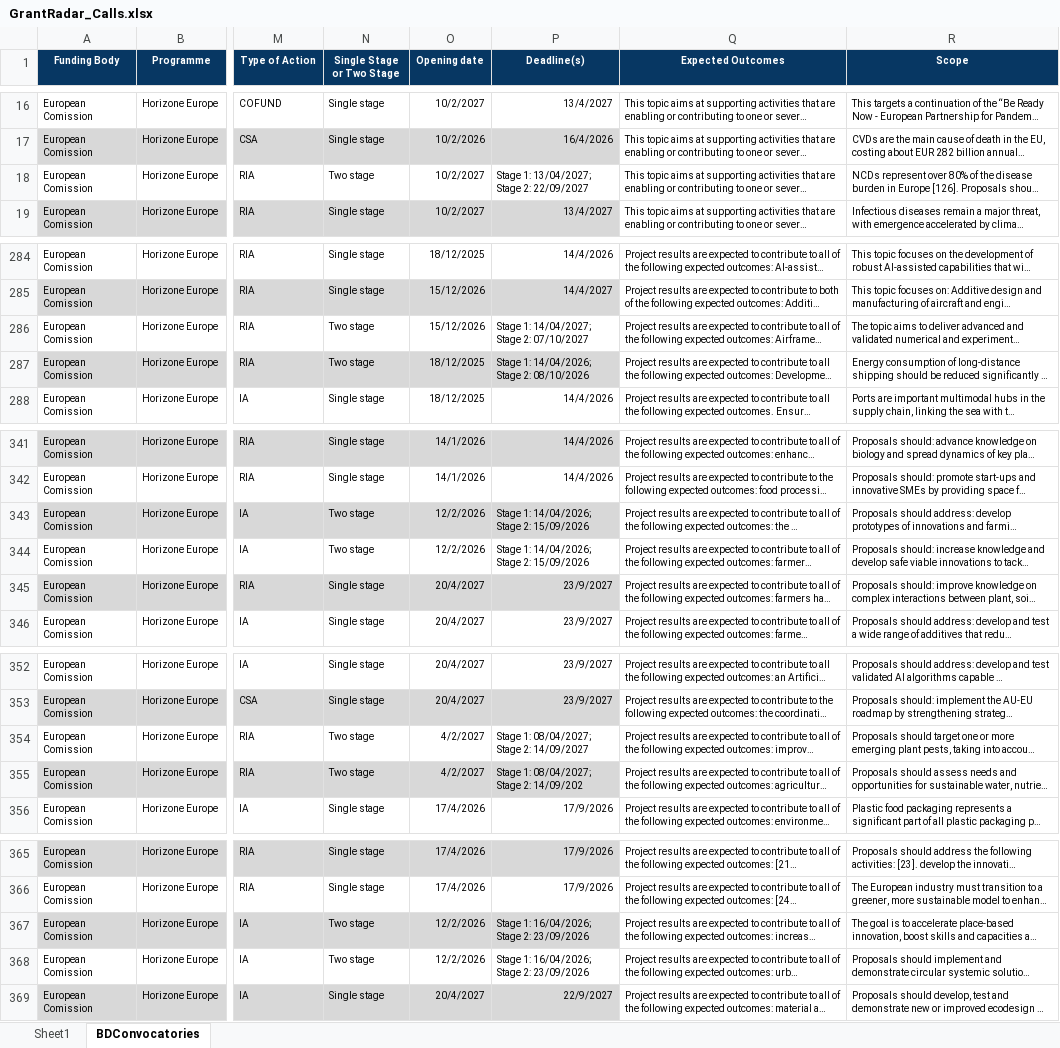
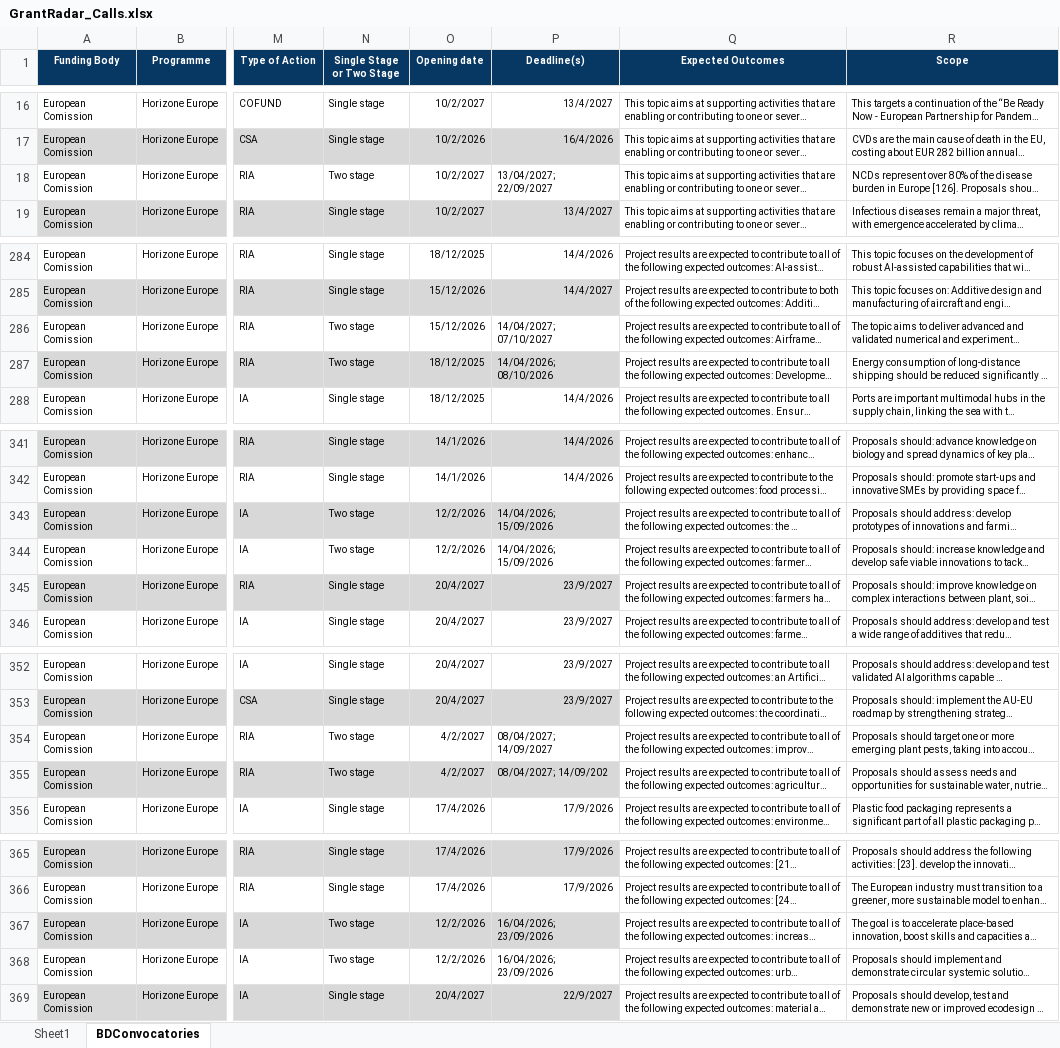
Before and after one commit to ProjectesRecerca/he-prototype, an Excel workbook: GrantRadar_Calls.xlsx, sheet BDConvocatories, drawn as a sheet; only a part is shown, gaps mark what is left out; long unchanged cells end in …; values as stored, in another font and other column widths than the file's, no borders; table styles not drawn; the diff covers the shown part only; the diff names each change by its address in the sheet, - before the commit and + after, or states it on an @@ line.

```diff
--- a/GrantRadar_Calls.xlsx (sheet BDConvocatories)
+++ b/GrantRadar_Calls.xlsx (sheet BDConvocatories)
-P18 (Deadline(s)): Stage 1: 13/04/2027; Stage 2: 22/09/2027
+P18 (Deadline(s)): 13/04/2027; 22/09/2027
-P286 (Deadline(s)): Stage 1: 14/04/2027; Stage 2: 07/10/2027
+P286 (Deadline(s)): 14/04/2027; 07/10/2027
-P287 (Deadline(s)): Stage 1: 14/04/2026; Stage 2: 08/10/2026
+P287 (Deadline(s)): 14/04/2026; 08/10/2026
-P343:P344 (Deadline(s)): Stage 1: 14/04/2026; Stage 2: 15/09/2026
+P343:P344 (Deadline(s)): 14/04/2026; 15/09/2026
-P354 (Deadline(s)): Stage 1: 08/04/2027; Stage 2: 14/09/2027
+P354 (Deadline(s)): 08/04/2027; 14/09/2027
-P355 (Deadline(s)): Stage 1: 08/04/2027; Stage 2: 14/09/202
+P355 (Deadline(s)): 08/04/2027; 14/09/202
-P367:P368 (Deadline(s)): Stage 1: 16/04/2026; Stage 2: 23/09/2026
+P367:P368 (Deadline(s)): 16/04/2026; 23/09/2026
```
Also changed, not shown: 24 edited cells elsewhere in this sheet.
